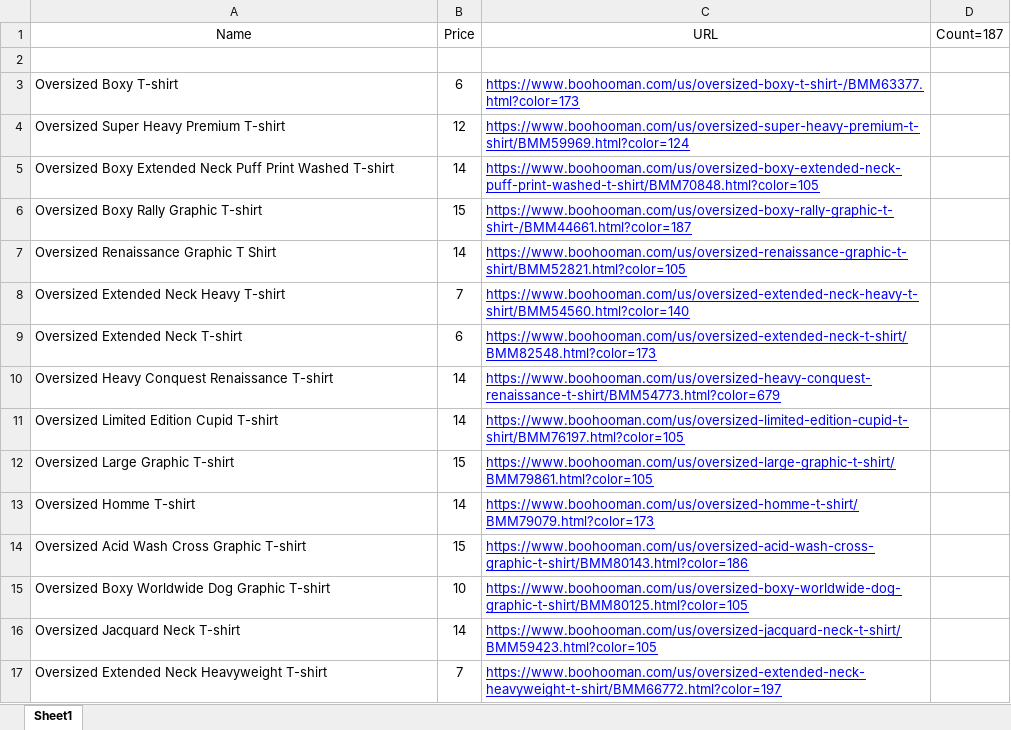
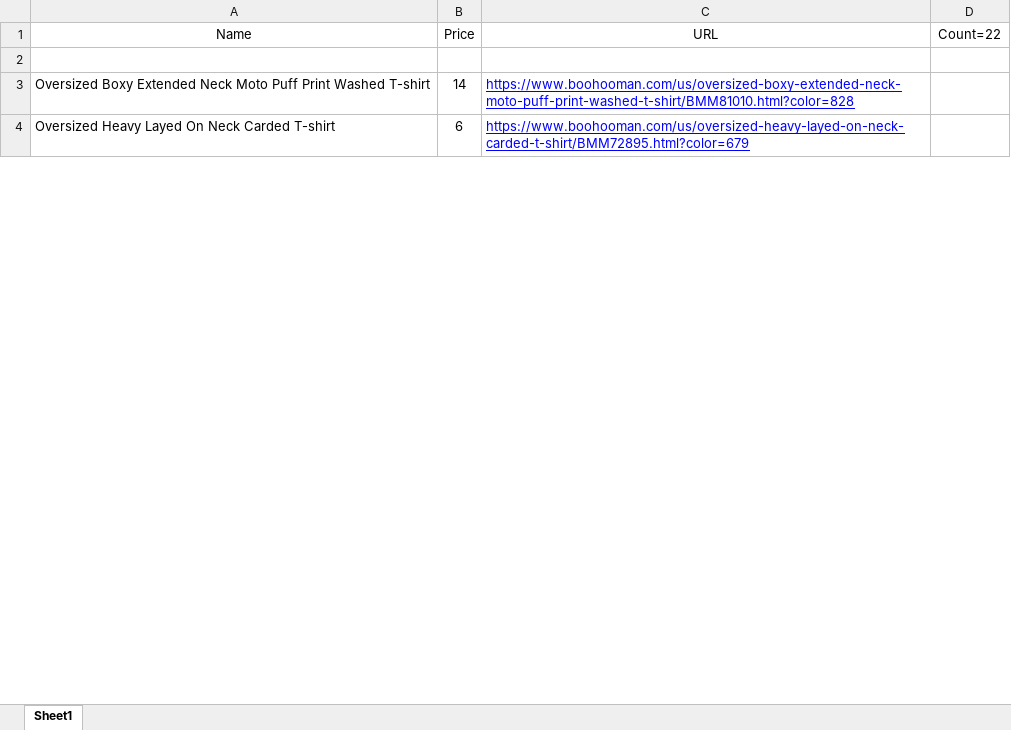
Before and after one commit to cooperWWrachow/T-Shirt-Web-Scraper, an Excel workbook: boohoo/boohoo.xlsx, sheet Sheet1, drawn as a sheet; only a part is shown; values as stored, in another font and other column widths than the file's, no borders; removed rows and columns are numbered as before the commit, all else as after; the diff covers the shown part only; the diff names each change by its address in the sheet, - before the commit and + after, or states it on an @@ line.

```diff
--- a/boohoo/boohoo.xlsx (sheet Sheet1)
+++ b/boohoo/boohoo.xlsx (sheet Sheet1)
-D1: Count=187
+D1: Count=22
-row 3: Oversized Boxy T-shirt | 6 | https://www.boohooman.com/us/oversized-boxy-t-shirt-/BMM63377.html?color=173
-row 4: Oversized Super Heavy Premium T-shirt | 12 | https://www.boohooman.com/us/oversized-super-heavy-premium-t-shirt/BMM59969.html?color=124
-A3 (Name): …Extended Neck Puff Print…
+A3 (Name): …Extended Neck Moto Puff Print…
-C3 (URL): https://www.boohooman.com/us/oversized-boxy-extended-neck-puff-print-washed-t-shirt/BMM70848.html?color=105
+C3 (URL): https://www.boohooman.com/us/oversized-boxy-extended-neck-moto-puff-print-washed-t-shirt/BMM81010.html?color=828
-row 6: Oversized Boxy Rally Graphic T-shirt | 15 | https://www.boohooman.com/us/oversized-boxy-rally-graphic-t-shirt-/BMM44661.html?color=187
-row 7: Oversized Renaissance Graphic T Shirt | 14 | https://www.boohooman.com/us/oversized-renaissance-graphic-t-shirt/BMM52821.html?color=105
-row 8: Oversized Extended Neck Heavy T-shirt | 7 | https://www.boohooman.com/us/oversized-extended-neck-heavy-t-shirt/BMM54560.html?color=140
-A4 (Name): Oversized Extended Neck T-shirt
+A4 (Name): Oversized Heavy Layed On Neck Carded T-shirt
-C4 (URL): https://www.boohooman.com/us/oversized-extended-neck-t-shirt/BMM82548.html?color=173
+C4 (URL): https://www.boohooman.com/us/oversized-heavy-layed-on-neck-carded-t-shirt/BMM72895.html?color=679
-row 10: Oversized Heavy Conquest Renaissance T-shirt | 14 | https://www.boohooman.com/us/oversized-heavy-conquest-renaissance-t-shirt/BMM54773.html?color=679
-row 11: Oversized Limited Edition Cupid T-shirt | 14 | https://www.boohooman.com/us/oversized-limited-edition-cupid-t-shirt/BMM76197.html?color=105
-row 12: Oversized Large Graphic T-shirt | 15 | https://www.boohooman.com/us/oversized-large-graphic-t-shirt/BMM79861.html?color=105
-row 13: Oversized Homme T-shirt | 14 | https://www.boohooman.com/us/oversized-homme-t-shirt/BMM79079.html?color=173
-row 14: Oversized Acid Wash Cross Graphic T-shirt | 15 | https://www.boohooman.com/us/oversized-acid-wash-cross-graphic-t-shirt/BMM80143.html?color=186
-row 15: Oversized Boxy Worldwide Dog Graphic T-shirt | 10 | https://www.boohooman.com/us/oversized-boxy-worldwide-dog-graphic-t-shirt/BMM80125.html?color=105
-row 16: Oversized Jacquard Neck T-shirt | 14 | https://www.boohooman.com/us/oversized-jacquard-neck-t-shirt/BMM59423.html?color=105
-row 17: Oversized Extended Neck Heavyweight T-shirt | 7 | https://www.boohooman.com/us/oversized-extended-neck-heavyweight-t-shirt/BMM66772.html?color=197
```
Also changed, not shown: 2 added rows, 154 removed rows, 4 moved rows and 16 edited cells elsewhere in this sheet, 1 other file.
